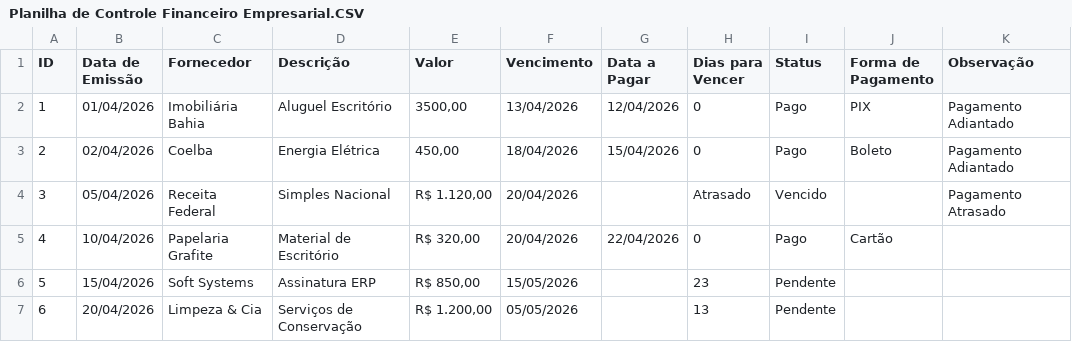
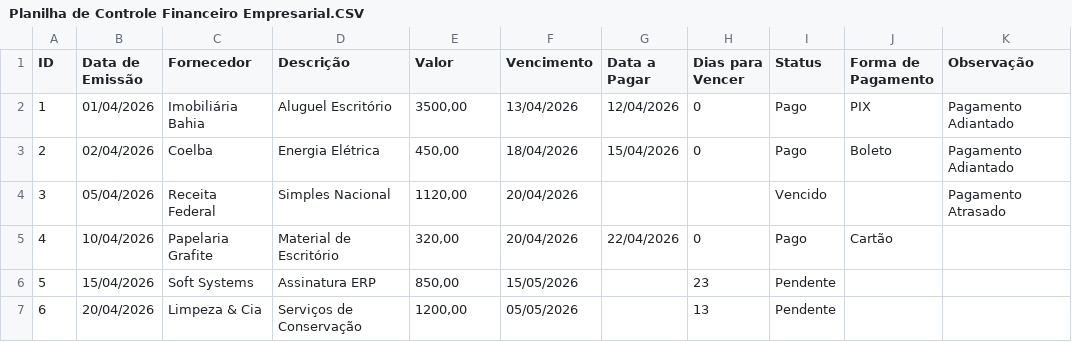
Before and after one commit to EdsonJr21/Fluxo-de-Caixa, a CSV file: Planilha de Controle Financeiro Empresarial.CSV, drawn as a sheet.

Commit message:
Clean up financial entries in CSV file
Removed unnecessary spaces and corrected formatting for financial entries.

```diff
--- a/Planilha de Controle Financeiro Empresarial.CSV
+++ b/Planilha de Controle Financeiro Empresarial.CSV
@@ -3,5 +3,5 @@ ID;Data de Emissão;Fornecedor;Descrição;Valor;Vencimento;Data a Pagar;Dias pa
 2;02/04/2026;Coelba;Energia Elétrica;450,00;18/04/2026;15/04/2026;0;Pago;Boleto;Pagamento Adiantado
-3;05/04/2026; Receita Federal ; Simples Nacional ; R$ 1.120,00 ;20/04/2026;;Atrasado;Vencido;; Pagamento Atrasado
-4;10/04/2026; Papelaria Grafite ; Material de Escritório ; R$ 320,00 ;20/04/2026;22/04/2026;0;Pago; Cartão ;
-5;15/04/2026; Soft Systems ; Assinatura ERP ; R$ 850,00 ;15/05/2026;;23;Pendente;;
-6;20/04/2026; Limpeza & Cia ; Serviços de Conservação ; R$ 1.200,00 ;05/05/2026;;13;Pendente;;
+3;05/04/2026;Receita Federal;Simples Nacional;1120,00;20/04/2026;; ;Vencido;;Pagamento Atrasado
+4;10/04/2026;Papelaria Grafite;Material de Escritório;320,00;20/04/2026;22/04/2026;0;Pago;Cartão;
+5;15/04/2026;Soft Systems;Assinatura ERP;850,00;15/05/2026;;23;Pendente;;
+6;20/04/2026;Limpeza & Cia;Serviços de Conservação;1200,00;05/05/2026;;13;Pendente;;
```
